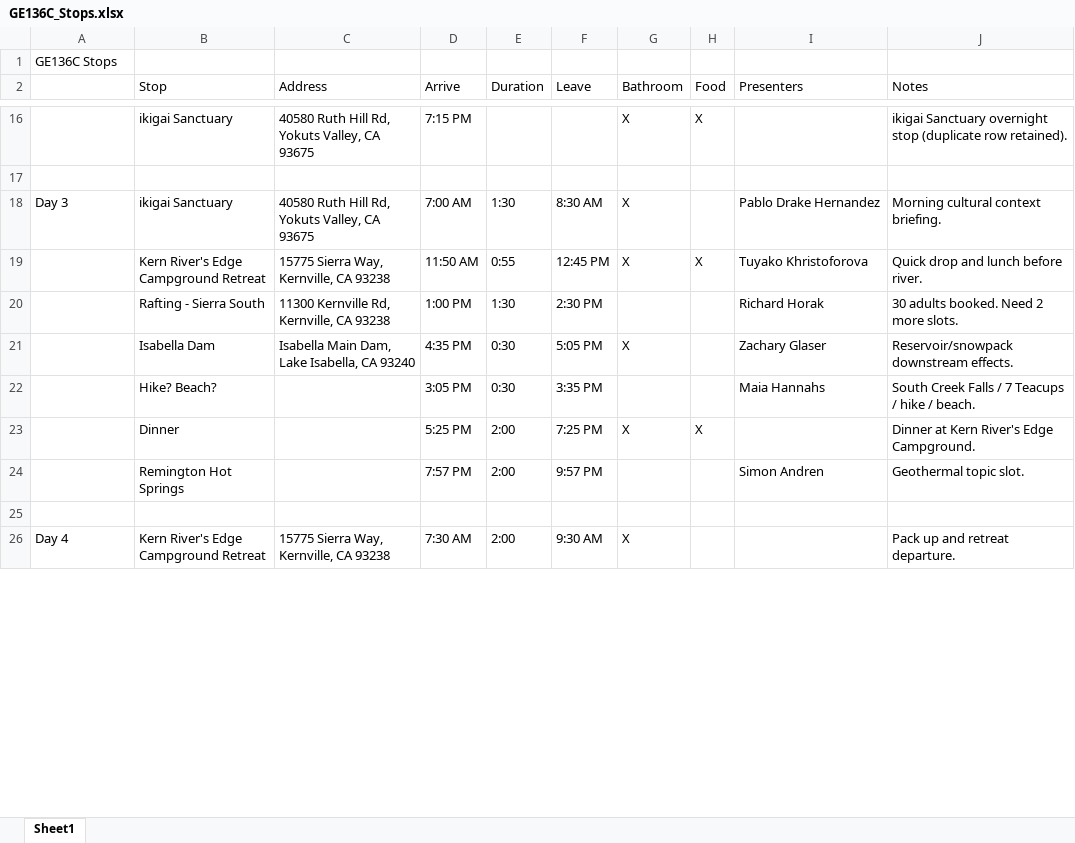
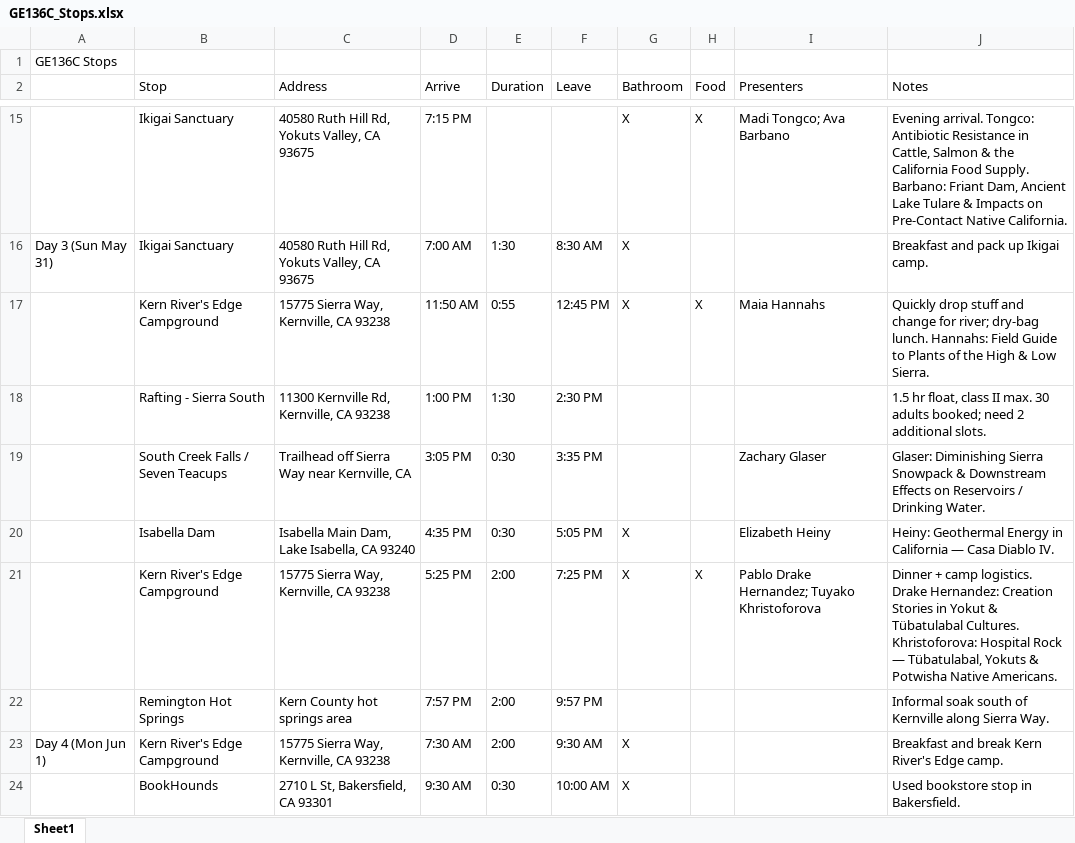
Before and after one commit to yicolas/festy, an Excel workbook: GE136C_Stops.xlsx, sheet Sheet1, drawn as a sheet; only a part is shown, gaps mark what is left out; values as stored, in another font and other column widths than the file's, no cell formats; removed rows and columns are numbered as before the commit, all else as after; the diff covers the shown part only; the diff names each change by its address in the sheet, - before the commit and + after, or states it on an @@ line.

```diff
--- a/GE136C_Stops.xlsx (sheet Sheet1)
+++ b/GE136C_Stops.xlsx (sheet Sheet1)
-B15 (Stop): ikigai Sanctuary
+B15 (Stop): Ikigai Sanctuary
-I15 (Presenters): (empty)
+I15 (Presenters): Madi Tongco; Ava Barbano
-J15 (Notes): ikigai Sanctuary overnight stop (duplicate row retained).
+J15 (Notes): Evening arrival. Tongco: Antibiotic Resistance in Cattle, Salmon & the California Food Supply. Barbano: Friant Dam, Ancient Lake Tulare & Impacts on Pre-Contact Native California.
-row 17: (empty)
-A16: Day 3
+A16: Day 3 (Sun May 31)
-B16 (Stop): ikigai Sanctuary
+B16 (Stop): Ikigai Sanctuary
-I16 (Presenters): Pablo Drake Hernandez
+I16 (Presenters): (empty)
-J16 (Notes): Morning cultural context briefing.
+J16 (Notes): Breakfast and pack up Ikigai camp.
-B17 (Stop): Kern River's Edge Campground Retreat
+B17 (Stop): Kern River's Edge Campground
-I17 (Presenters): Tuyako Khristoforova
+I17 (Presenters): Maia Hannahs
-J17 (Notes): Quick drop and lunch before river.
+J17 (Notes): Quickly drop stuff and change for river; dry-bag lunch. Hannahs: Field Guide to Plants of the High & Low Sierra.
-I18 (Presenters): Richard Horak
+I18 (Presenters): (empty)
-J18 (Notes): 30 adults booked. Need 2 more slots.
+J18 (Notes): 1.5 hr float, class II max. 30 adults booked; need 2 additional slots.
+row 19:  | South Creek Falls / Seven Teacups | Trailhead off Sierra Way near Kernville, CA | 3:05 PM | 0:30 | 3:35 PM |  |  | Zachary Glaser | Glaser: Diminishing Sierra Snowpack & Downstream Effects on Reservoirs / Drinking Water.
-I20 (Presenters): Zachary Glaser
+I20 (Presenters): Elizabeth Heiny
-J20 (Notes): Reservoir/snowpack downstream effects.
+J20 (Notes): Heiny: Geothermal Energy in California — Casa Diablo IV.
-row 22:  | Hike? Beach? |  | 3:05 PM | 0:30 | 3:35 PM |  |  | Maia Hannahs | South Creek Falls / 7 Teacups / hike / beach.
-B21 (Stop): Dinner
+B21 (Stop): Kern River's Edge Campground
-C21 (Address): (empty)
+C21 (Address): 15775 Sierra Way, Kernville, CA 93238
-I21 (Presenters): (empty)
+I21 (Presenters): Pablo Drake Hernandez; Tuyako Khristoforova
-J21 (Notes): Dinner at Kern River's Edge Campground.
+J21 (Notes): Dinner + camp logistics. Drake Hernandez: Creation Stories in Yokut & Tübatulabal Cultures. Khristoforova: Hospital Rock — Tübatulabal, Yokuts & Potwisha Native Americans.
-C22 (Address): (empty)
+C22 (Address): Kern County hot springs area
-I22 (Presenters): Simon Andren
+I22 (Presenters): (empty)
-J22 (Notes): Geothermal topic slot.
+J22 (Notes): Informal soak south of Kernville along Sierra Way.
-row 25: (empty)
-A23: Day 4
+A23: Day 4 (Mon Jun 1)
-B23 (Stop): Kern River's Edge Campground Retreat
+B23 (Stop): Kern River's Edge Campground
-J23 (Notes): Pack up and retreat departure.
+J23 (Notes): Breakfast and break Kern River's Edge camp.
+row 24:  | BookHounds | 2710 L St, Bakersfield, CA 93301 | 9:30 AM | 0:30 | 10:00 AM | X |  |  | Used bookstore stop in Bakersfield.
```
Also changed, not shown: 5 added rows, 4 removed rows and 41 edited cells elsewhere in this sheet, cell formats, 43 other files.
